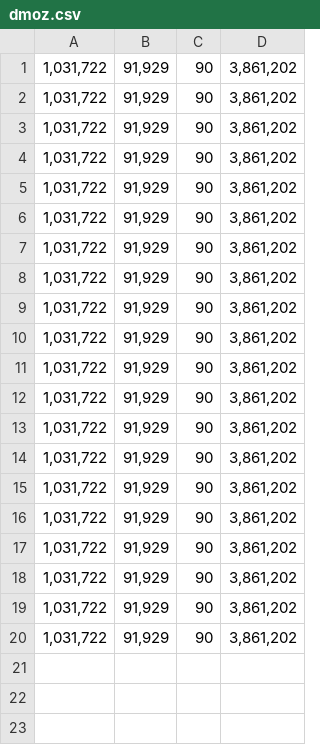
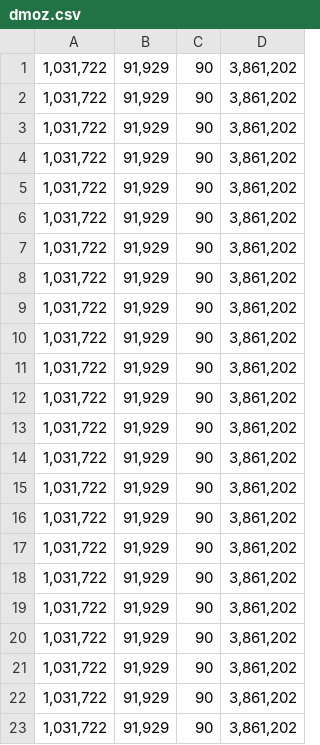
Before and after one commit to superjcd/spydy, a CSV file: dmoz.csv, drawn as a sheet; the diff names each change by its address in the sheet, - before the commit and + after, or states it on an @@ line.

```diff
--- a/dmoz.csv
+++ b/dmoz.csv
+row 21: 1,031,722 | 91,929 | 90 | 3,861,202
+row 22: 1,031,722 | 91,929 | 90 | 3,861,202
+row 23: 1,031,722 | 91,929 | 90 | 3,861,202
```
Also changed, not shown: 10 other files.
